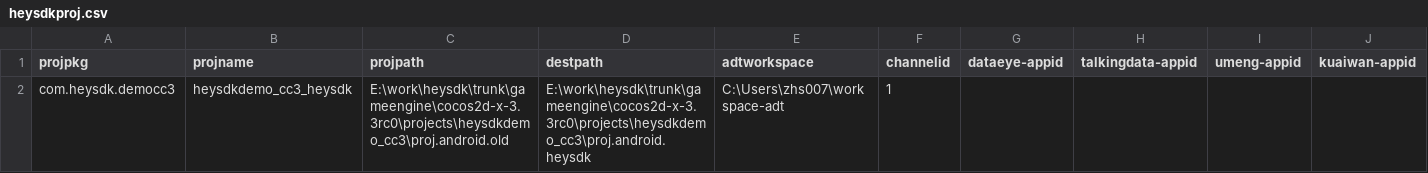
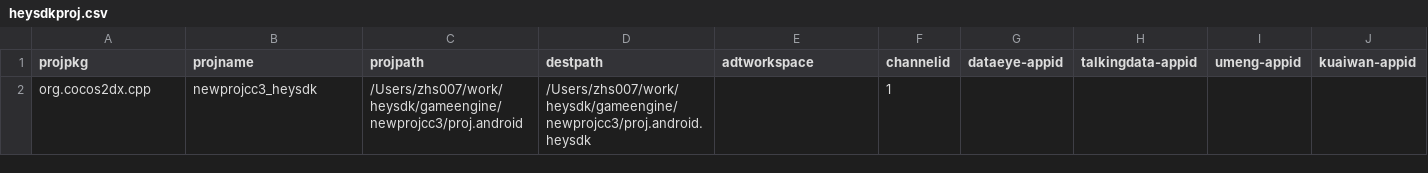
Before and after one commit to heysdk/heysdktools, a CSV file: bin/heysdkproj.csv, drawn as a sheet; only a part is shown; removed rows and columns are numbered as before the commit, all else as after; rows hold the shown columns only; the diff names each change by its address in the sheet, - before the commit and + after, or states it on an @@ line.

```diff
--- a/bin/heysdkproj.csv
+++ b/bin/heysdkproj.csv
-row 2: com.heysdk.democc3 | heysdkdemo_cc3_heysdk | E:\work\heysdk\trunk\gameengine\cocos2d-x-3.3rc0\projects\heysdkdemo_cc3\proj.android.old | E:\work\heysdk\trunk\gameengine\cocos2d-x-3.3rc0\projects\heysdkdemo_cc3\proj.android.heysdk | C:\Users\zhs007\workspace-adt | 1
+row 2: org.cocos2dx.cpp | newprojcc3_heysdk | /Users/zhs007/work/heysdk/gameengine/newprojcc3/proj.android | /Users/zhs007/work/heysdk/gameengine/newprojcc3/proj.android.heysdk |  | 1
```
Also changed, not shown: 7 other files.
